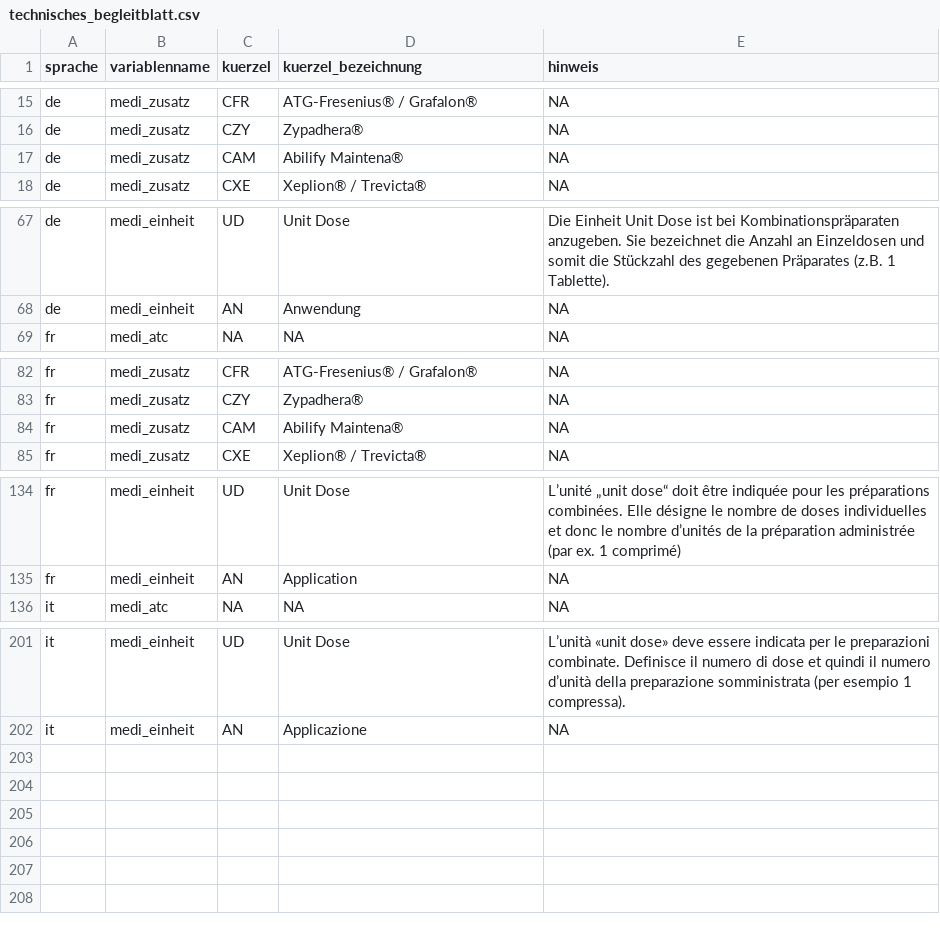
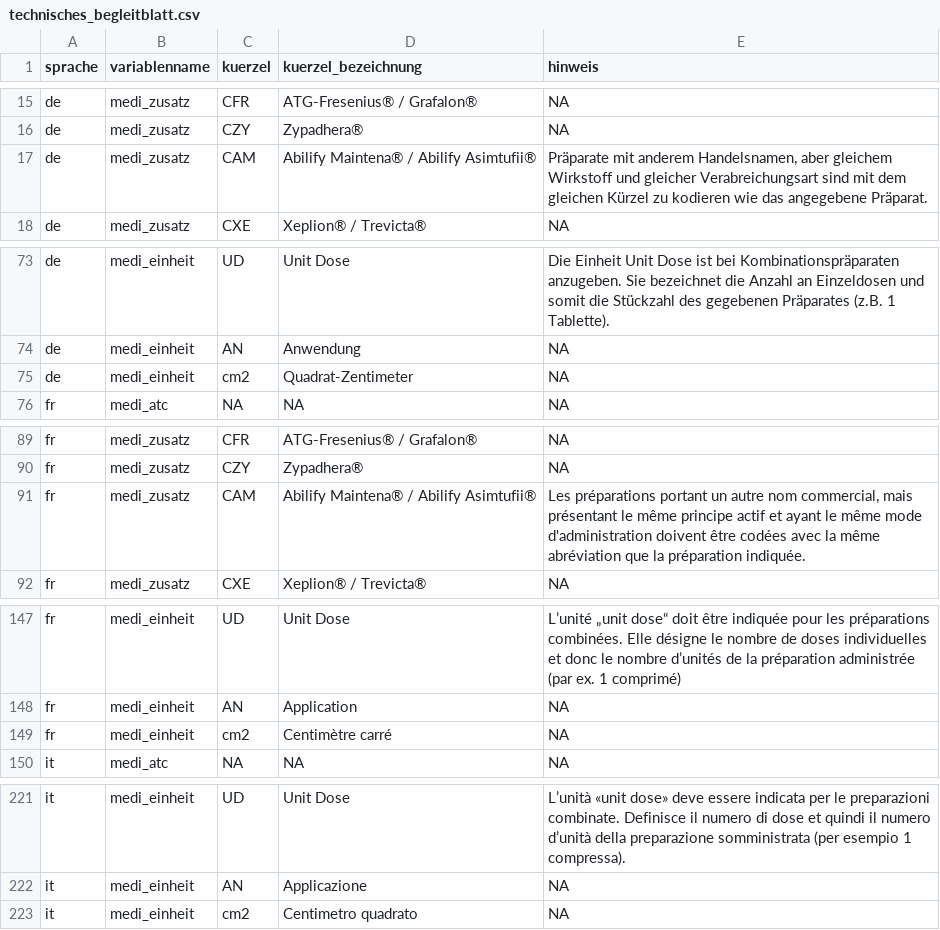
Before and after one commit to teletrabbie/medi_graph, a CSV file: src/2 silver/staging area/technisches_begleitblatt.csv (was src/main/import/technisches_begleitblatt.csv), drawn as a sheet; only a part is shown, gaps mark what is left out; addresses are those after the commit; the diff covers the shown part only; the diff names each change by its address in the sheet, - before the commit and + after, or states it on an @@ line.

```diff
--- a/src/main/import/technisches_begleitblatt.csv
+++ b/src/2 silver/staging area/technisches_begleitblatt.csv
-D17 (kuerzel_bezeichnung): Abilify Maintena®
+D17 (kuerzel_bezeichnung): Abilify Maintena® / Abilify Asimtufii®
-E17 (hinweis): NA
+E17 (hinweis): Präparate mit anderem Handelsnamen, aber gleichem Wirkstoff und gleicher Verabreichungsart sind mit dem gleichen Kürzel zu kodieren wie das angegebene Präparat.
+row 75: de | medi_einheit | cm2 | Quadrat-Zentimeter | NA
-D91 (kuerzel_bezeichnung): Abilify Maintena®
+D91 (kuerzel_bezeichnung): Abilify Maintena® / Abilify Asimtufii®
-E91 (hinweis): NA
+E91 (hinweis): Les préparations portant un autre nom commercial, mais présentant le même principe actif et ayant le même mode d'administration doivent être codées avec la même abréviation que la préparation indiquée.
+row 149: fr | medi_einheit | cm2 | Centimètre carré | NA
+row 223: it | medi_einheit | cm2 | Centimetro quadrato | NA
```
Also changed, not shown: 18 added rows and 2 edited cells elsewhere in this file, 28 other files.
